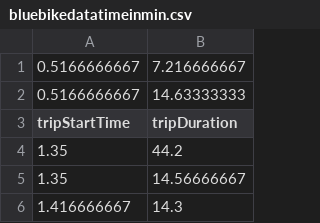
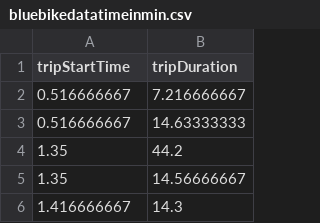
Before and after one commit to dana-bullister/blue-bikes, a CSV file: bluebikedatatimeinmin.csv, drawn as a sheet; only a part is shown; removed rows and columns are numbered as before the commit, all else as after; the diff names each change by its address in the sheet, - before the commit and + after, or states it on an @@ line.

Commit message:
dunno

```diff
--- a/bluebikedatatimeinmin.csv
+++ b/bluebikedatatimeinmin.csv
-row 1: 0.5166666667 | 7.216666667
-row 2: 0.5166666667 | 14.63333333
+row 2: 0.516666667 | 7.216666667
+row 3: 0.516666667 | 14.63333333
```
